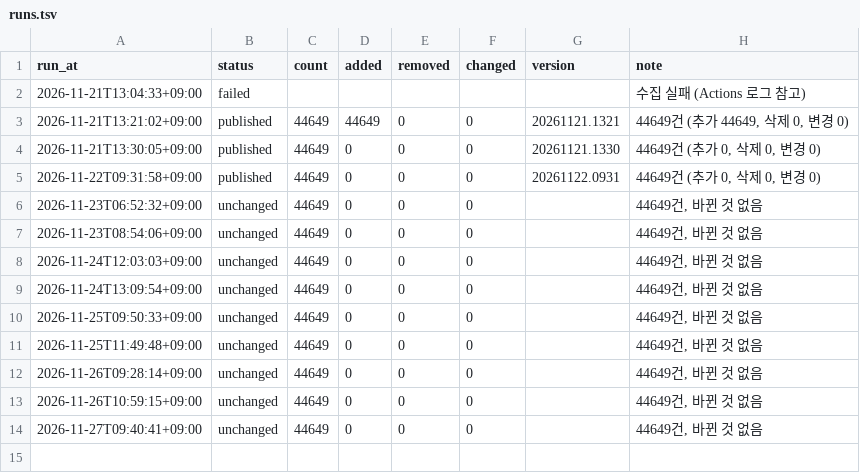
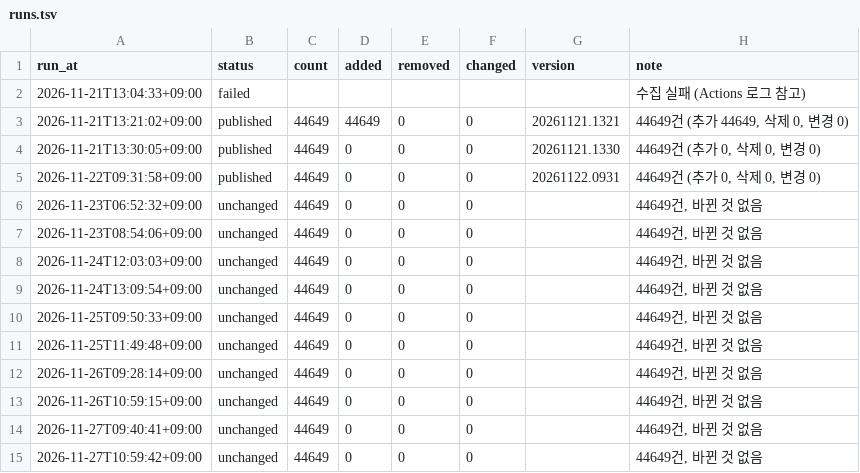
Before and after one commit to juhn2170/elecmuskdata, a TSV file: logs/runs.tsv, drawn as a sheet.

```diff
--- a/logs/runs.tsv
+++ b/logs/runs.tsv
@@ -14 +14,2 @@ run_at	status	count	added	removed	changed	version	note
 2026-11-27T09:40:41+09:00	unchanged	44649	0	0	0		44649건, 바뀐 것 없음
+2026-11-27T10:59:42+09:00	unchanged	44649	0	0	0		44649건, 바뀐 것 없음
```
